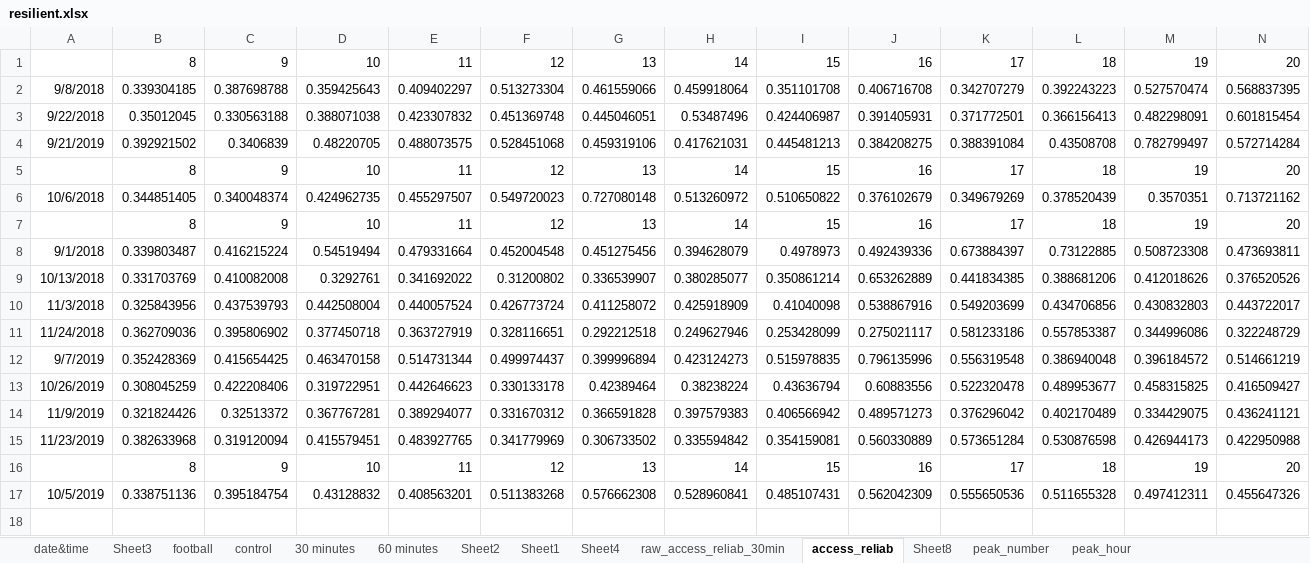
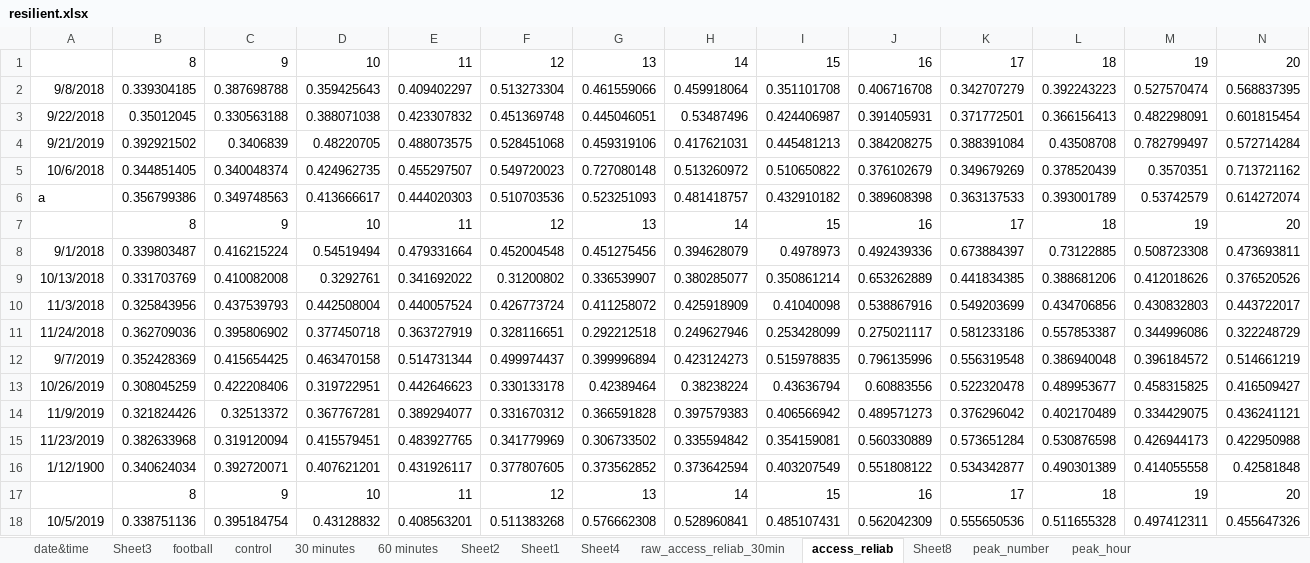
Before and after one commit to luyuliu/COTA-AccessibilityReliability, an Excel workbook: ana/resilient.xlsx, sheet access_reliab, drawn as a sheet; only a part is shown; the shorter side is filled out with more unchanged rows; values as stored, in another font and other column widths than the file's, no borders; charts and pictures not drawn; removed rows and columns are numbered as before the commit, all else as after; rows hold the shown columns only; the diff names each change by its address in the sheet, - before the commit and + after, or states it on an @@ line.

```diff
--- a/ana/resilient.xlsx (sheet access_reliab)
+++ b/ana/resilient.xlsx (sheet access_reliab)
-row 5:  | 8 | 9 | 10 | 11 | 12 | 13 | 14 | 15 | 16 | 17 | 18 | 19 | 20
+row 6: a | 0.356799386 | 0.349748563 | 0.413666617 | 0.444020303 | 0.510703536 | 0.523251093 | 0.481418757 | 0.432910182 | 0.389608398 | 0.363137533 | 0.393001789 | 0.53742579 | 0.614272074
+row 16: 1/12/1900 | 0.340624034 | 0.392720071 | 0.407621201 | 0.431926117 | 0.377807605 | 0.373562852 | 0.373642594 | 0.403207549 | 0.551808122 | 0.534342877 | 0.490301389 | 0.414055558 | 0.42581848
```
Also changed, not shown: sheet peak_hour, charts or pictures, 5 other files.
